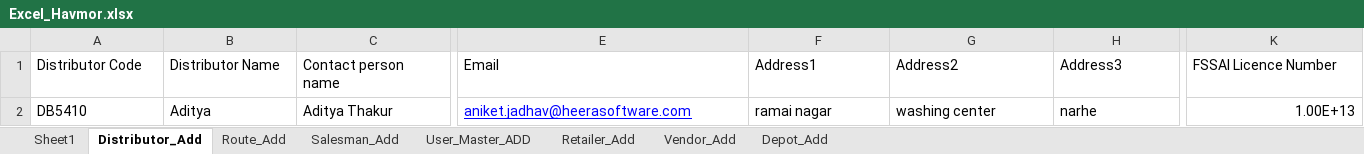
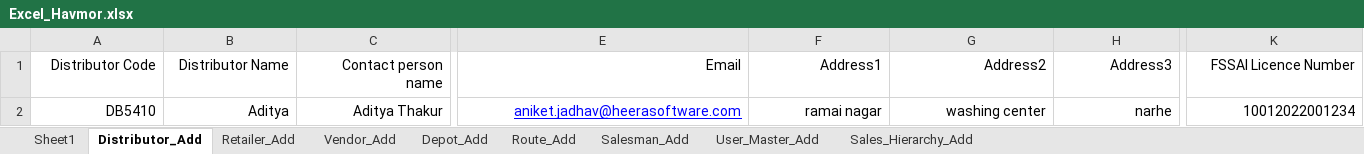
Before and after one commit to ankushghar1996/Havmor_Project, an Excel workbook: Excel_TestData/Excel_Havmor.xlsx, sheet Distributor_Add, drawn as a sheet; only a part is shown, gaps mark what is left out; values as stored, in another font and other column widths than the file's, no borders; the diff covers the shown part only; the diff names each change by its address in the sheet, - before the commit and + after, or states it on an @@ line.

```diff
--- a/Excel_TestData/Excel_Havmor.xlsx (sheet Distributor_Add)
+++ b/Excel_TestData/Excel_Havmor.xlsx (sheet Distributor_Add)
-sheet tab: User_Master_ADD
+sheet tab: User_Master_Add
+sheet tab: Sales_Hierarchy_Add
@@ sheet tab order changed: Sheet1 | Distributor_Add | Retailer_Add | Vendor_Add | Depot_Add | Route_Add | Salesman_Add | User_Master_Add | Sales_Hierarchy_Add @@
-A1:K1 alignment: left
+A1:K1 alignment: right
-A2:C2 alignment: left
+A2:C2 alignment: right
-E2:H2 alignment: left
+E2:H2 alignment: right
-K2 (FSSAI Licence Number): 1.00E+13
+K2 (FSSAI Licence Number): 10012022001234
```
Also changed, not shown: cell formats elsewhere in this sheet, sheet Retailer_Add, sheet Salesman_Add, sheet Depot_Add, sheet Vendor_Add, sheet Route_Add, 9 other files.
